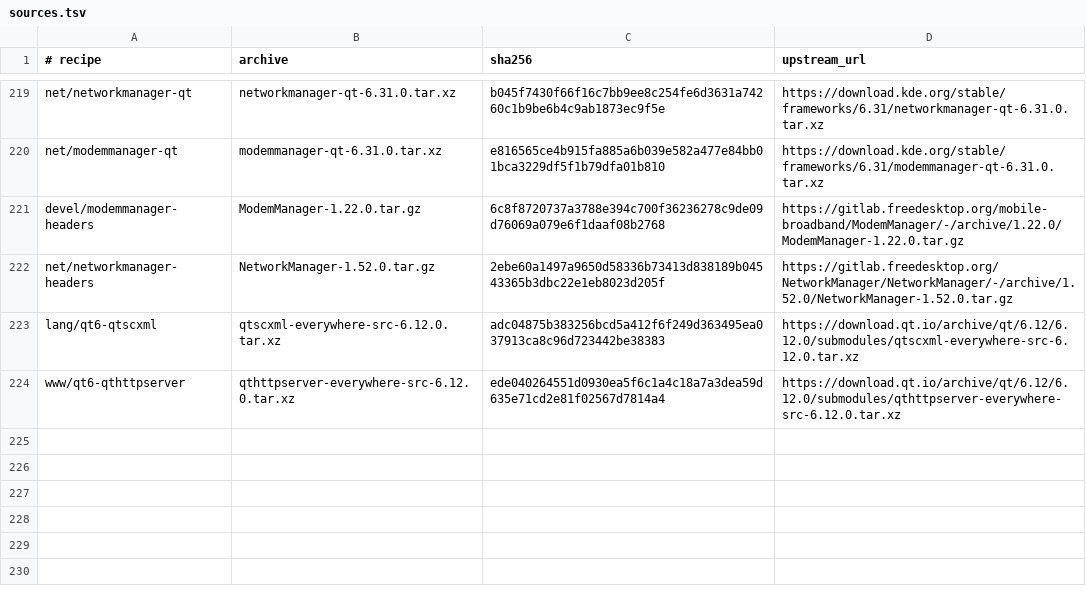
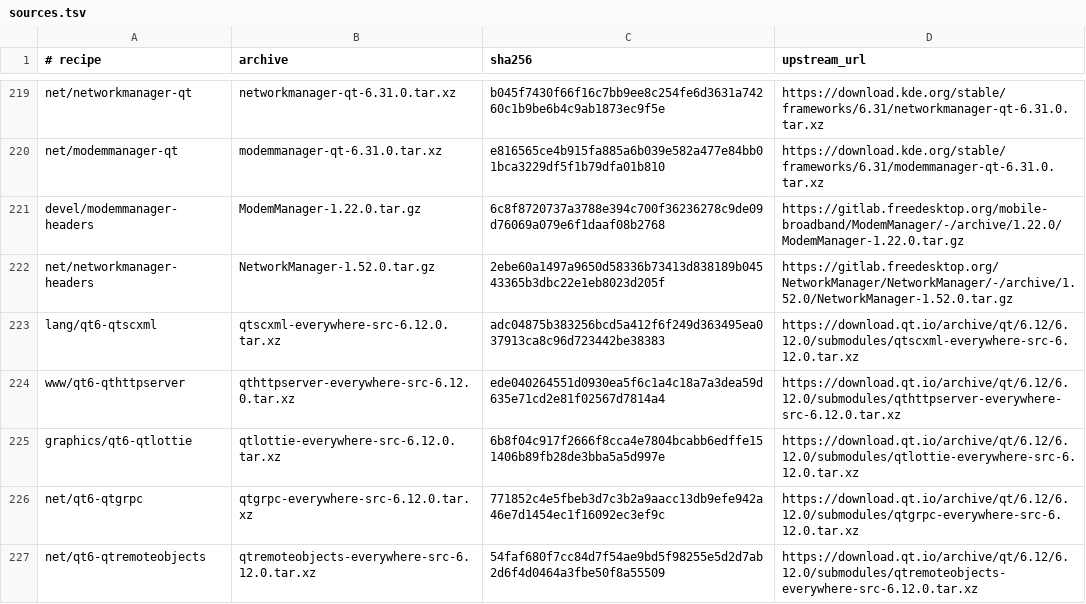
Before and after one commit to oxtech-ember/EmberBSD-Ports, a TSV file: probes/plasma-mobile/toolkit/sources.tsv, drawn as a sheet; only a part is shown, gaps mark what is left out; the diff names each change by its address in the sheet, - before the commit and + after, or states it on an @@ line.

Commit message:
Align Qt Lottie, gRPC and Remote Objects with the common Qt 6.12 source
The common toolkit selects QTVERSION=6.12.0 only for prepared recipes.
qt6-qtlottie, qt6-qtgrpc and qt6-qtremoteobjects are pulled in by
meta-pkgs/qt6 and py-qt6 but still had 6.11.2 upstream metadata, so the
bulk fetch rejected them as not prepared in the Plasma toolkit.

Add 6.12.0 overlays with Qt's archives (MD5 matches Qt's md5sums.txt),
drop the old revisions, raise the buildlink bounds and add the five new
QtLottie private headers of 6.12.0 to its PLIST. The selection test now
requires the three recipes to stay selectable for cross and native use.

Co-authored-by: Ember (Grok Bot)

```diff
--- a/probes/plasma-mobile/toolkit/sources.tsv
+++ b/probes/plasma-mobile/toolkit/sources.tsv
+row 225: graphics/qt6-qtlottie | qtlottie-everywhere-src-6.12.0.tar.xz | 6b8f04c917f2666f8cca4e7804bcabb6edffe151406b89fb28de3bba5a5d997e | https://download.qt.io/archive/qt/6.12/6.12.0/submodules/qtlottie-everywhere-src-6.12.0.tar.xz
+row 226: net/qt6-qtgrpc | qtgrpc-everywhere-src-6.12.0.tar.xz | 771852c4e5fbeb3d7c3b2a9aacc13db9efe942a46e7d1454ec1f16092ec3ef9c | https://download.qt.io/archive/qt/6.12/6.12.0/submodules/qtgrpc-everywhere-src-6.12.0.tar.xz
+row 227: net/qt6-qtremoteobjects | qtremoteobjects-everywhere-src-6.12.0.tar.xz | 54faf680f7cc84d7f54ae9bd5f98255e5d2d7ab2d6f4d0464a3fbe50f8a55509 | https://download.qt.io/archive/qt/6.12/6.12.0/submodules/qtremoteobjects-everywhere-src-6.12.0.tar.xz
```
Also changed, not shown: 18 other files.
